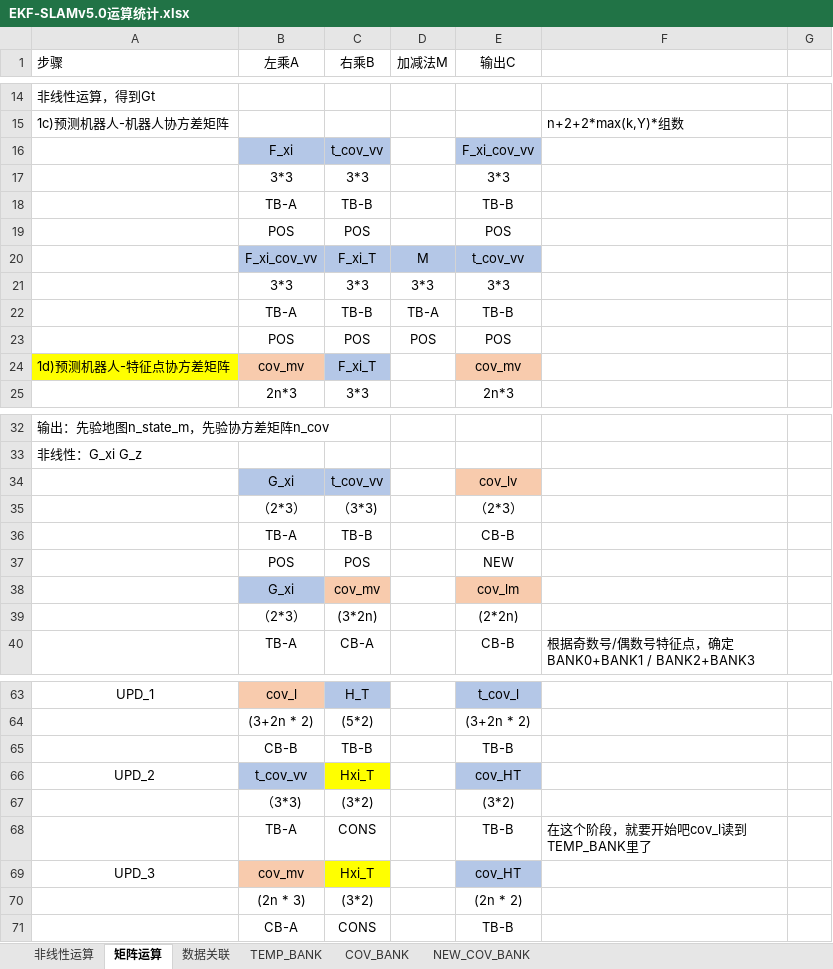
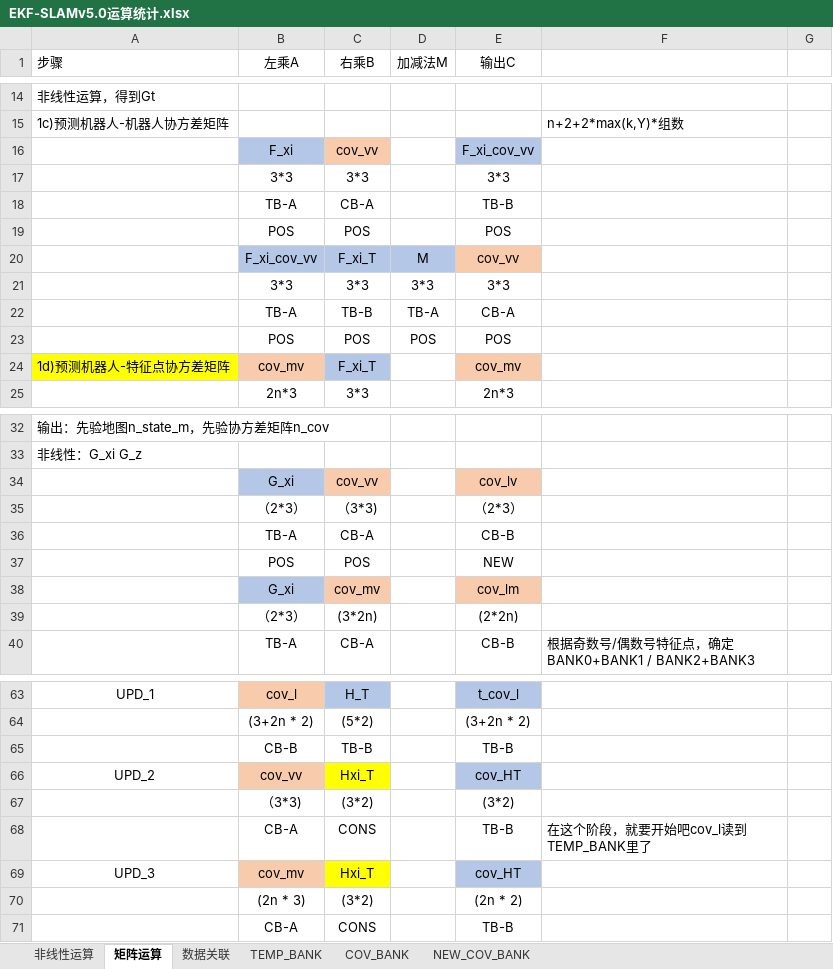
Before and after one commit to olokevin/EKF-SLAM-RTL, an Excel workbook: EKF-SLAMv5.0运算统计.xlsx, sheet 矩阵运算, drawn as a sheet; only a part is shown, gaps mark what is left out; values as stored, in another font and other column widths than the file's, no borders; charts and pictures not drawn; the diff names each change by its address in the sheet, - before the commit and + after, or states it on an @@ line.

```diff
--- a/EKF-SLAMv5.0运算统计.xlsx (sheet 矩阵运算)
+++ b/EKF-SLAMv5.0运算统计.xlsx (sheet 矩阵运算)
-C16 (右乘B): t_cov_vv
+C16 (右乘B): cov_vv
-C16 fill: #B4C7E7
+C16 fill: #F8CBAD
-C18 (右乘B): TB-B
+C18 (右乘B): CB-A
-E20 (输出C): t_cov_vv
+E20 (输出C): cov_vv
-E20 fill: #B4C7E7
+E20 fill: #F8CBAD
-E22 (输出C): TB-B
+E22 (输出C): CB-A
-C34 (右乘B): t_cov_vv
+C34 (右乘B): cov_vv
-C34 fill: #B4C7E7
+C34 fill: #F8CBAD
-C36 (右乘B): TB-B
+C36 (右乘B): CB-A
-B66 (左乘A): t_cov_vv
+B66 (左乘A): cov_vv
-B66 fill: #B4C7E7
+B66 fill: #F8CBAD
-B68 (左乘A): TB-A
+B68 (左乘A): CB-A
```
Also changed, not shown: sheet NEW_COV_BANK, sheet 数据关联, EKF-SLAM时序图.xlsx, 5 other files.
